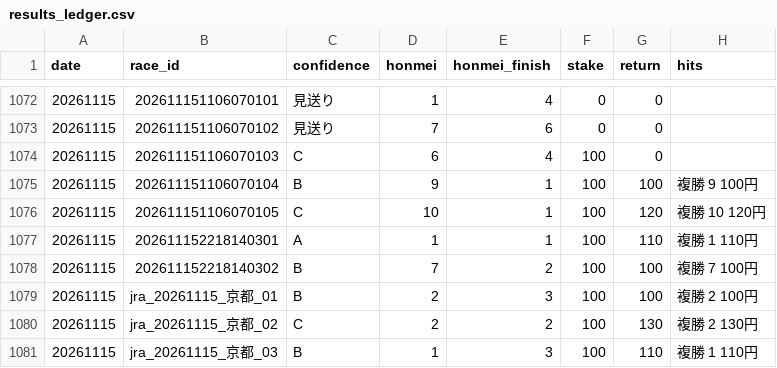
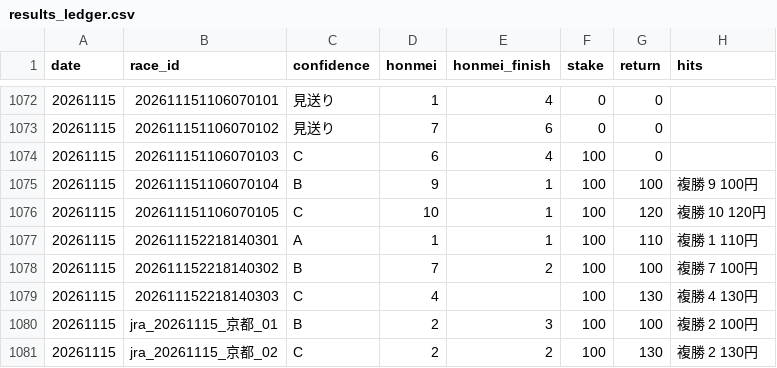
Before and after one commit to bunbunbunzai/keiba-ai, a CSV file: results_ledger.csv, drawn as a sheet; only a part is shown, gaps mark what is left out; the shorter side is filled out with more unchanged rows; the diff names each change by its address in the sheet, - before the commit and + after, or states it on an @@ line.

```diff
--- a/results_ledger.csv
+++ b/results_ledger.csv
+row 1079: 20261115 | 202611152218140303 | C | 4 |  | 100 | 130 | 複勝 4 130円
```
Also changed, not shown: 12 other files.
